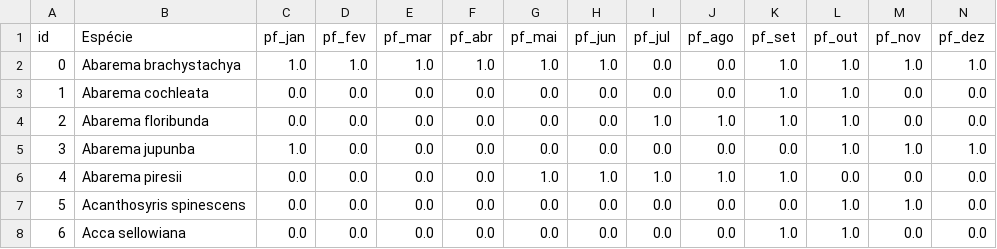
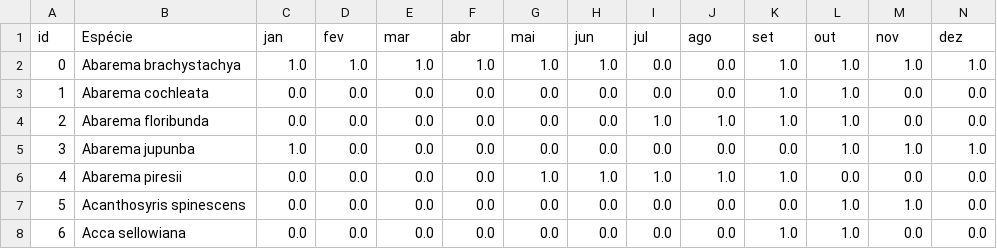
Before and after one commit to pedrosiracusa/lando, a CSV file: data/webambiente/cleaned/floration_periods.csv, drawn as a sheet; only a part is shown.

```diff
--- a/data/webambiente/cleaned/floration_periods.csv
+++ b/data/webambiente/cleaned/floration_periods.csv
@@ -1,2 +1,2 @@
-id,Espécie,pf_jan,pf_fev,pf_mar,pf_abr,pf_mai,pf_jun,pf_jul,pf_ago,pf_set,pf_out,pf_nov,pf_dez
+id,Espécie,jan,fev,mar,abr,mai,jun,jul,ago,set,out,nov,dez
 0,Abarema brachystachya,1.0,1.0,1.0,1.0,1.0,1.0,0.0,0.0,1.0,1.0,1.0,1.0
```
Also changed, not shown: data/webambiente/cleaned/fruiting_periods.csv, data/webambiente/cleaned/seeding_collection_periods.csv, 2 other files.
